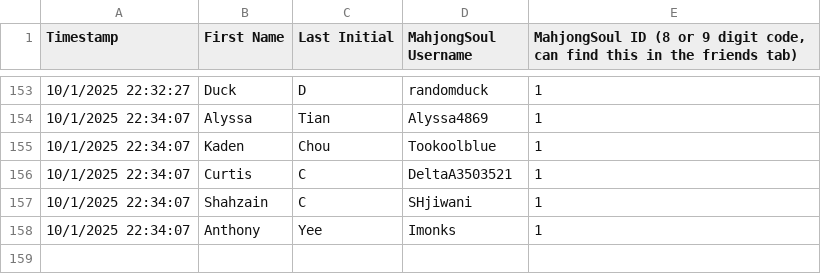
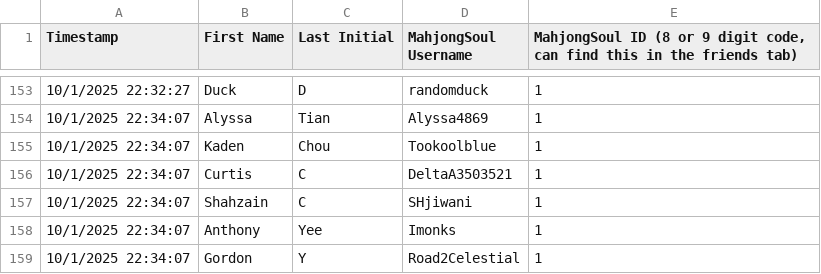
Before and after one commit to Redorangegamez/MJSTeamLeagueBot, a CSV file: names.csv, drawn as a sheet; only a part is shown, gaps mark what is left out; the diff names each change by its address in the sheet, - before the commit and + after, or states it on an @@ line.

Commit message:
Update names.csv

```diff
--- a/names.csv
+++ b/names.csv
+row 159: 10/1/2025 22:34:07 | Gordon | Y | Road2Celestial | 1
```
